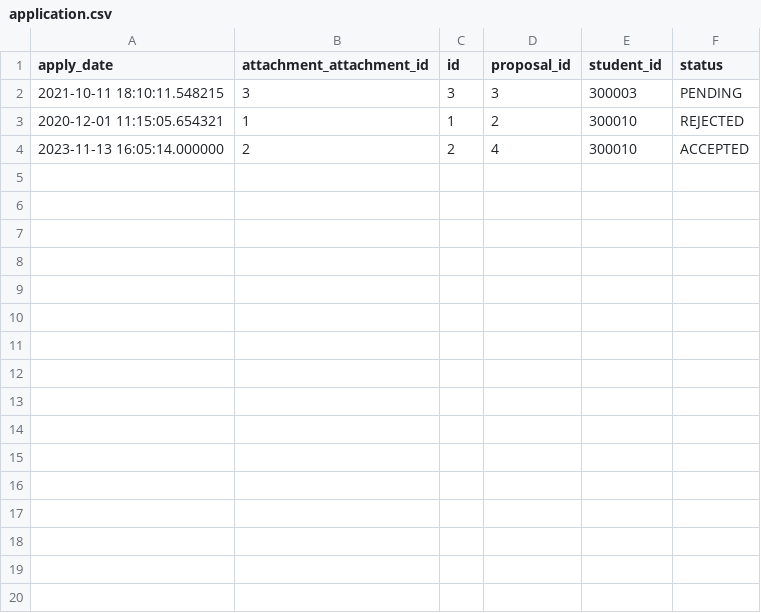
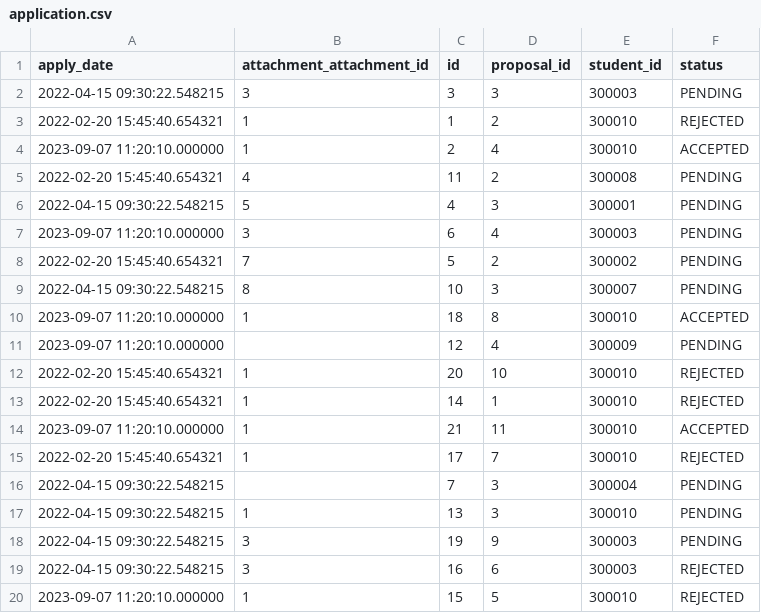
Before and after one commit to Nicolfo/thesis-management, a CSV file: src/main/resources/SQL_DATA/application.csv, drawn as a sheet; only a part is shown; the diff covers the shown part only.

```diff
--- a/src/main/resources/SQL_DATA/application.csv
+++ b/src/main/resources/SQL_DATA/application.csv
@@ -1,4 +1,20 @@
 apply_date,attachment_attachment_id,id,proposal_id,student_id,status
-2021-10-11 18:10:11.548215,3,3,3,300003,PENDING
-2020-12-01 11:15:05.654321,1,1,2,300010,REJECTED
-2023-11-13 16:05:14.000000,2,2,4,300010,ACCEPTED
+2022-04-15 09:30:22.548215,3,3,3,300003,PENDING
+2022-02-20 15:45:40.654321,1,1,2,300010,REJECTED
+2023-09-07 11:20:10.000000,1,2,4,300010,ACCEPTED
+2022-02-20 15:45:40.654321,4,11,2,300008,PENDING
+2022-04-15 09:30:22.548215,5,4,3,300001,PENDING
+2023-09-07 11:20:10.000000,3,6,4,300003,PENDING
+2022-02-20 15:45:40.654321,7,5,2,300002,PENDING
+2022-04-15 09:30:22.548215,8,10,3,300007,PENDING
+2023-09-07 11:20:10.000000,1,18,8,300010,ACCEPTED
+2023-09-07 11:20:10.000000,,12,4,300009,PENDING
+2022-02-20 15:45:40.654321,1,20,10,300010,REJECTED
+2022-02-20 15:45:40.654321,1,14,1,300010,REJECTED
+2023-09-07 11:20:10.000000,1,21,11,300010,ACCEPTED
+2022-02-20 15:45:40.654321,1,17,7,300010,REJECTED
+2022-04-15 09:30:22.548215,,7,3,300004,PENDING
+2022-04-15 09:30:22.548215,1,13,3,300010,PENDING
+2022-04-15 09:30:22.548215,3,19,9,300003,PENDING
+2022-04-15 09:30:22.548215,3,16,6,300003,REJECTED
+2023-09-07 11:20:10.000000,1,15,5,300010,REJECTED
```
Also changed, not shown: 11 added rows elsewhere in this file, src/main/resources/SQL_DATA/career.csv.
